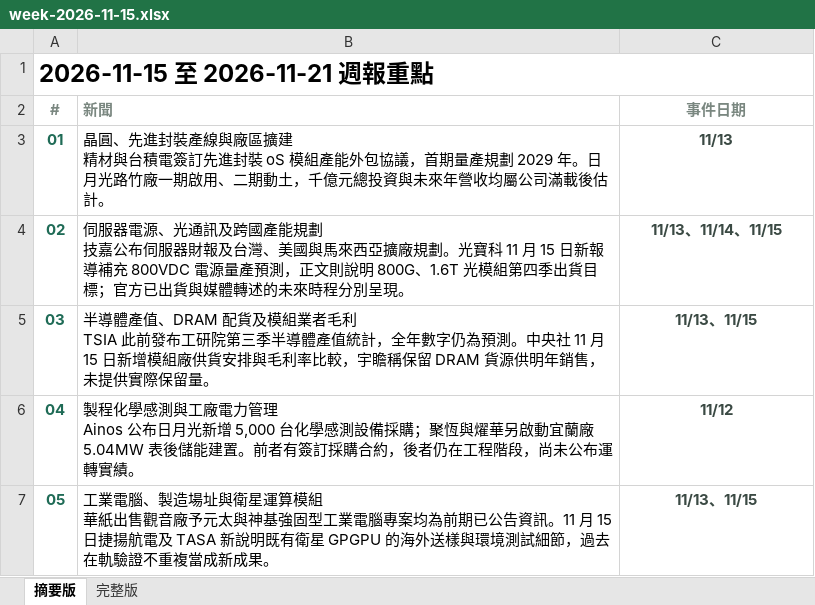
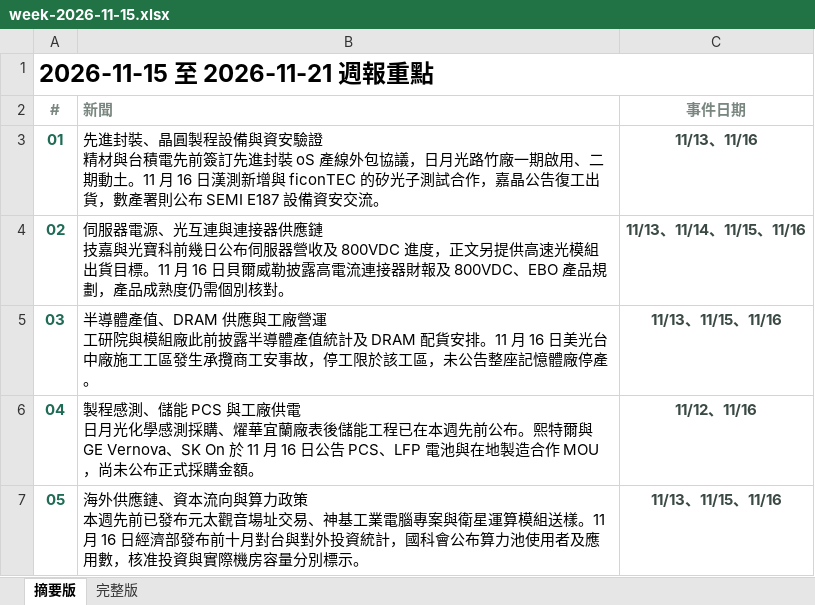
Before and after one commit to aiwlulu/daily-brief-site, an Excel workbook: docs/exports/week-2026-11-15.xlsx, sheet 摘要版, drawn as a sheet; values as stored, in another font and other column widths than the file's, no borders; ↵ is a line break in a cell; the diff names each change by its address in the sheet, - before the commit and + after, or states it on an @@ line.

```diff
--- a/docs/exports/week-2026-11-15.xlsx (sheet 摘要版)
+++ b/docs/exports/week-2026-11-15.xlsx (sheet 摘要版)
-B3 (新聞): 晶圓、先進封裝產線與廠區擴建 ↵ 精材與台積電簽訂先進封裝 oS 模組產能外包協議，首期量產規劃 2029 年。日月光路竹廠一期啟用、二期動土，千億元總投資與未來年營收均屬公司滿載後估計。
+B3 (新聞): 先進封裝、晶圓製程設備與資安驗證 ↵ 精材與台積電先前簽訂先進封裝 oS 產線外包協議，日月光路竹廠一期啟用、二期動土。11 月 16 日漢測新增與 ficonTEC 的矽光子測試合作，嘉晶公告復工出貨，數產署則公布 SEMI E187 設備資安交流。
-C3 (事件日期): 11/13
+C3 (事件日期): 11/13、11/16
-B4 (新聞): …電源、光通訊及跨國產能規劃 ↵ 技嘉公布伺服器財報及台灣、美國與馬來西亞擴廠規劃。光寶科 11 月 15 日新報導補充 800VDC 電源量產預測，正文則說明 800G、1.6T 光模組第四季出貨目標；官方已出貨與媒體轉述的未來時程分別呈現。
+B4 (新聞): …電源、光互連與連接器供應鏈 ↵ 技嘉與光寶科前幾日公布伺服器營收及 800VDC 進度，正文另提供高速光模組出貨目標。11 月 16 日貝爾威勒披露高電流連接器財報及 800VDC、EBO 產品規劃，產品成熟度仍需個別核對。
-C4 (事件日期): 11/13、11/14、11/15
+C4 (事件日期): 11/13、11/14、11/15、11/16
-B5 (新聞): …產值、DRAM 配貨及模組業者毛利 ↵ TSIA 此前發布工研院第三季半導體產值統計，全年數字仍為預測。中央社 11 月 15 日新增模組廠供貨安排與毛利率比較，宇瞻稱保留 DRAM 貨源供明年銷售，未提供實際保留量。
+B5 (新聞): …產值、DRAM 供應與工廠營運 ↵ 工研院與模組廠此前披露半導體產值統計及 DRAM 配貨安排。11 月 16 日美光台中廠施工工區發生承攬商工安事故，停工限於該工區，未公告整座記憶體廠停產。
-C5 (事件日期): 11/13、11/15
+C5 (事件日期): 11/13、11/15、11/16
-B6 (新聞): 製程化學感測與工廠電力管理 ↵ Ainos 公布日月光新增 5,000 台化學感測設備採購；聚恆與燿華另啟動宜蘭廠 5.04MW 表後儲能建置。前者有簽訂採購合約，後者仍在工程階段，尚未公布運轉實績。
+B6 (新聞): 製程感測、儲能 PCS 與工廠供電 ↵ 日月光化學感測採購、燿華宜蘭廠表後儲能工程已在本週先前公布。熙特爾與 GE Vernova、SK On 於 11 月 16 日公告 PCS、LFP 電池與在地製造合作 MOU，尚未公布正式採購金額。
-C6 (事件日期): 11/12
+C6 (事件日期): 11/12、11/16
-B7 (新聞): 工業電腦、製造場址與衛星運算模組 ↵ 華紙出售觀音廠予元太與神基強固型工業電腦專案均為前期已公告資訊。11 月 15 日捷揚航電及 TASA 新說明既有衛星 GPGPU 的海外送樣與環境測試細節，過去在軌驗證不重複當成新成果。
+B7 (新聞): 海外供應鏈、資本流向與算力政策 ↵ 本週先前已發布元太觀音場址交易、神基工業電腦專案與衛星運算模組送樣。11 月 16 日經濟部發布前十月對台與對外投資統計，國科會公布算力池使用者及應用數，核准投資與實際機房容量分別標示。
-C7 (事件日期): 11/13、11/15
+C7 (事件日期): 11/13、11/15、11/16
```
Also changed, not shown: sheet 完整版, docs/exports/week-2026-11-15-en.xlsx, 11 other files.
